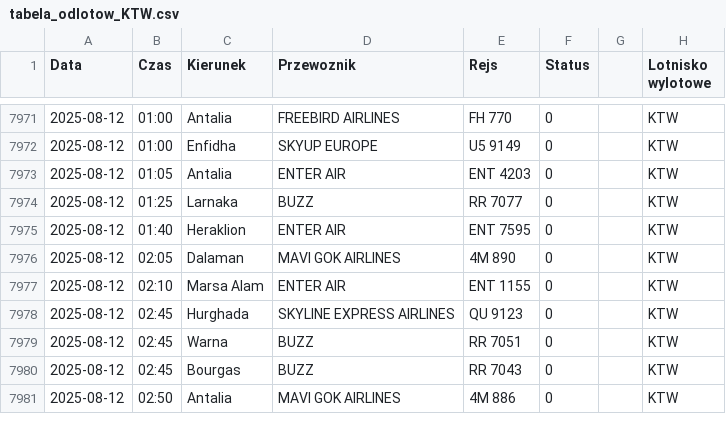
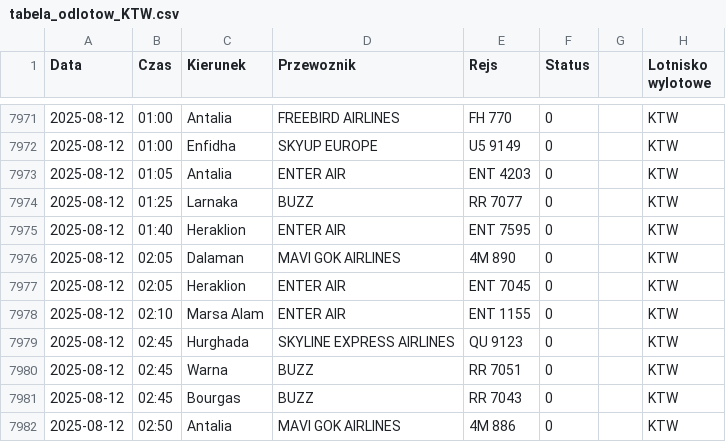
Before and after one commit to dariazielinska/departures-scraper, a CSV file: scraper/scraper_output/tabela_odlotow_KTW.csv, drawn as a sheet; only a part is shown, gaps mark what is left out.

```diff
--- a/scraper/scraper_output/tabela_odlotow_KTW.csv
+++ b/scraper/scraper_output/tabela_odlotow_KTW.csv
@@ -7976,2 +7976,3 @@ Data;Czas;Kierunek;Przewoznik;Rejs;Status;;Lotnisko wylotowe
 2025-08-12;02:05;Dalaman;MAVI GOK AIRLINES;4M 890;0;;"KTW"
+2025-08-12;02:05;Heraklion;ENTER AIR;ENT 7045;0;;"KTW"
 2025-08-12;02:10;Marsa Alam;ENTER AIR;ENT 1155;0;;"KTW"
```
Also changed, not shown: scraper/scraper_output/tabela_odlotow_GDN.csv, scraper/scraper_output/tabela_odlotow_RZE.csv, 2 other files.
